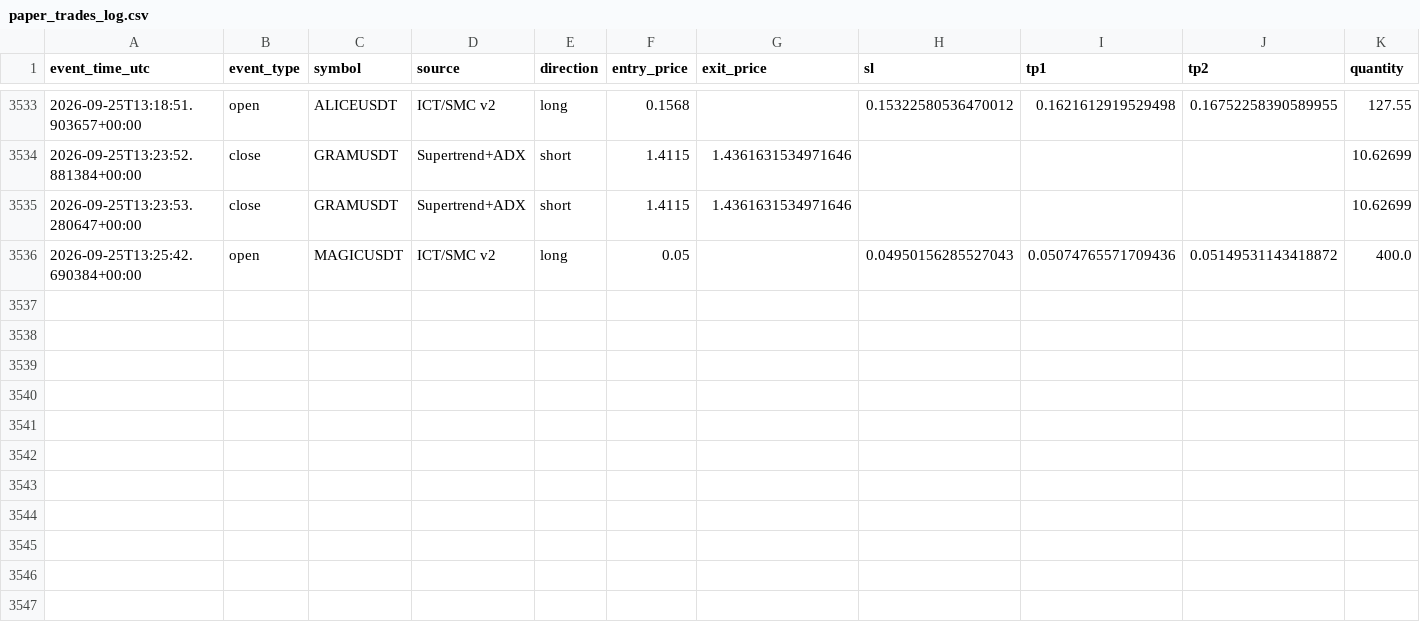
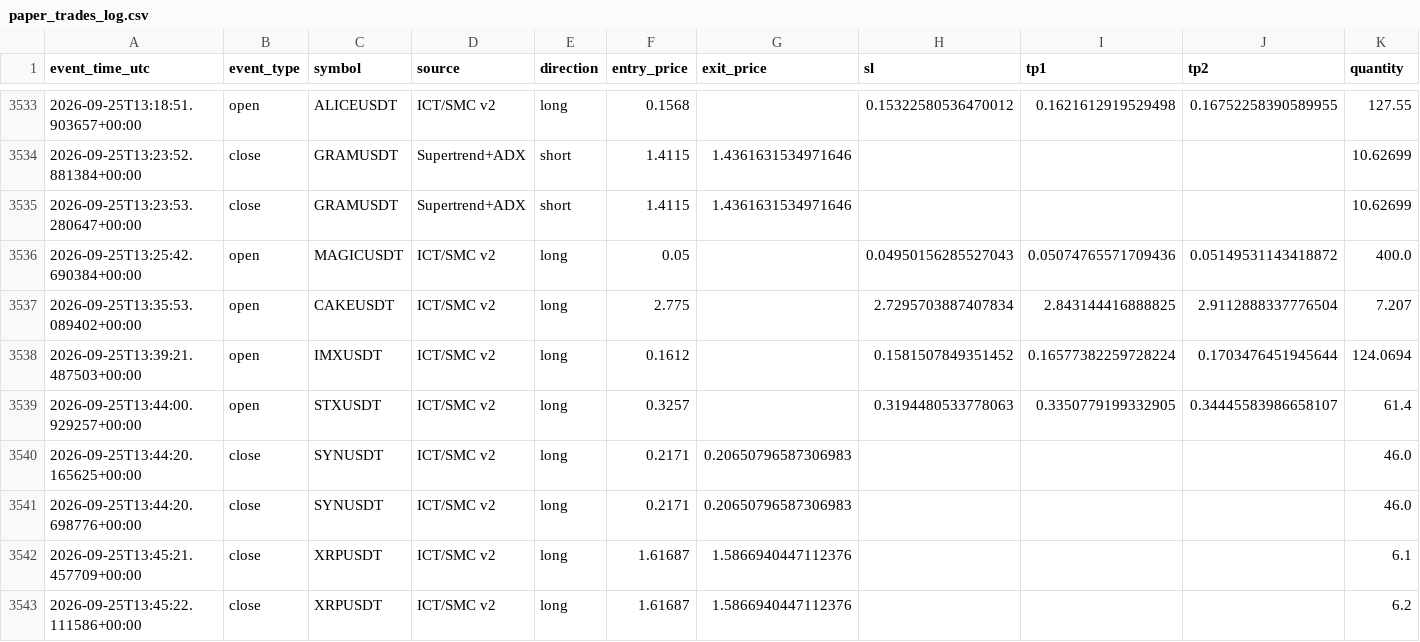
Before and after one commit to amirtorofi-sketch/tabdeal-usdt-live-trading-ready, a CSV file: bot2_live/paper_trades_log.csv, drawn as a sheet; only a part is shown, gaps mark what is left out; rows hold the shown columns only; the diff names each change by its address in the sheet, - before the commit and + after, or states it on an @@ line.

Commit message:
update bot2 state/paper log [skip ci]

```diff
--- a/bot2_live/paper_trades_log.csv
+++ b/bot2_live/paper_trades_log.csv
+row 3537: 2026-09-25T13:35:53.089402+00:00 | open | CAKEUSDT | ICT/SMC v2 | long | 2.775 |  | 2.7295703887407834 | 2.843144416888825 | 2.9112888337776504 | 7.207
+row 3538: 2026-09-25T13:39:21.487503+00:00 | open | IMXUSDT | ICT/SMC v2 | long | 0.1612 |  | 0.1581507849351452 | 0.16577382259728224 | 0.1703476451945644 | 124.0694
+row 3539: 2026-09-25T13:44:00.929257+00:00 | open | STXUSDT | ICT/SMC v2 | long | 0.3257 |  | 0.3194480533778063 | 0.3350779199332905 | 0.34445583986658107 | 61.4
+row 3540: 2026-09-25T13:44:20.165625+00:00 | close | SYNUSDT | ICT/SMC v2 | long | 0.2171 | 0.20650796587306983 |  |  |  | 46.0
+row 3541: 2026-09-25T13:44:20.698776+00:00 | close | SYNUSDT | ICT/SMC v2 | long | 0.2171 | 0.20650796587306983 |  |  |  | 46.0
+row 3542: 2026-09-25T13:45:21.457709+00:00 | close | XRPUSDT | ICT/SMC v2 | long | 1.61687 | 1.5866940447112376 |  |  |  | 6.1
+row 3543: 2026-09-25T13:45:22.111586+00:00 | close | XRPUSDT | ICT/SMC v2 | long | 1.61687 | 1.5866940447112376 |  |  |  | 6.2
```
Also changed, not shown: 1 other file.
